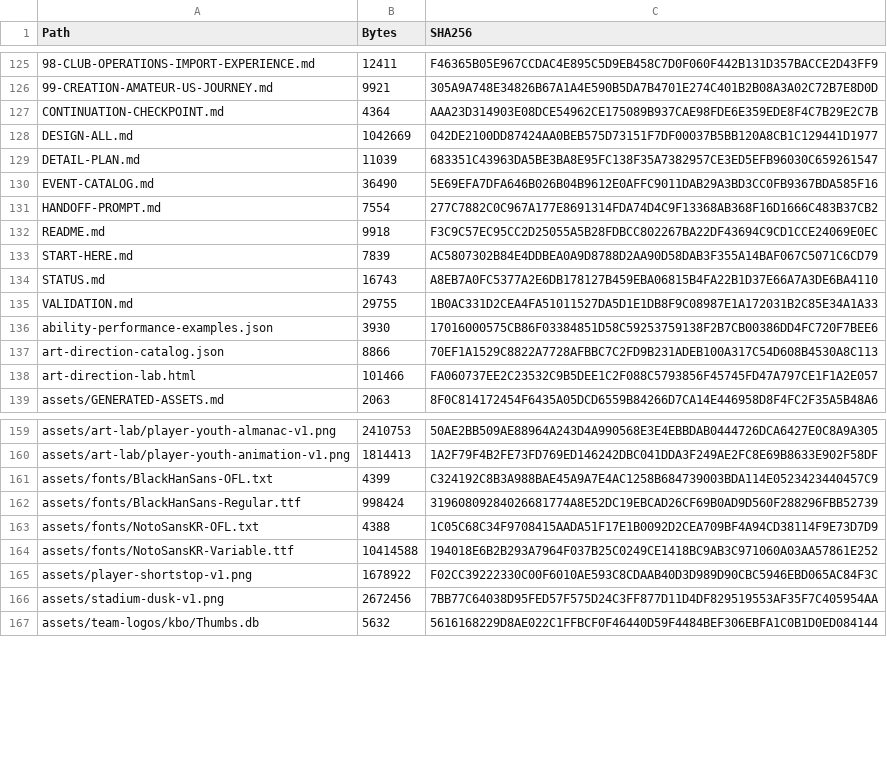
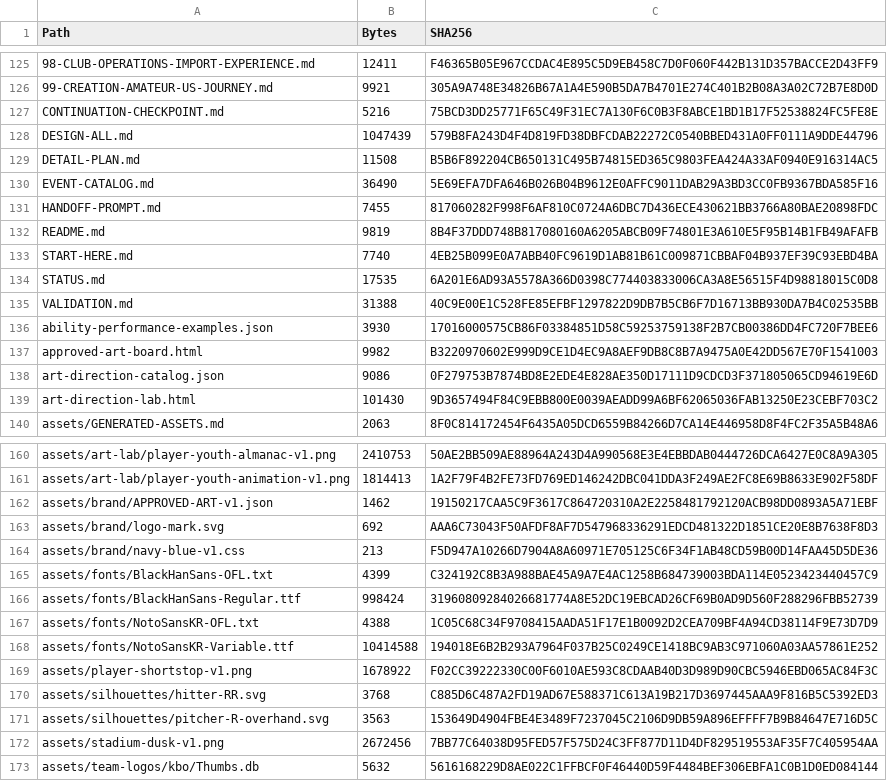
Before and after one commit to bossxor/baseball_Career, a CSV file: docs/design/MANIFEST-SHA256.csv, drawn as a sheet; only a part is shown, gaps mark what is left out; addresses are those after the commit; the diff covers the shown part only; the diff names each change by its address in the sheet, - before the commit and + after, or states it on an @@ line.

Commit message:
docs: add approved navy player silhouettes and brand mark

```diff
--- a/docs/design/MANIFEST-SHA256.csv
+++ b/docs/design/MANIFEST-SHA256.csv
-B127 (Bytes): 4364
+B127 (Bytes): 5216
-C127 (SHA256): AAA23D314903E08DCE54962CE175089B937CAE98FDE6E359EDE8F4C7B29E2C7B
+C127 (SHA256): 75BCD3DD25771F65C49F31EC7A130F6C0B3F8ABCE1BD1B17F52538824FC5FE8E
-B128 (Bytes): 1042669
+B128 (Bytes): 1047439
-C128 (SHA256): 042DE2100DD87424AA0BEB575D73151F7DF00037B5BB120A8CB1C129441D1977
+C128 (SHA256): 579B8FA243D4F4D819FD38DBFCDAB22272C0540BBED431A0FF0111A9DDE44796
-B129 (Bytes): 11039
+B129 (Bytes): 11508
-C129 (SHA256): 683351C43963DA5BE3BA8E95FC138F35A7382957CE3ED5EFB96030C659261547
+C129 (SHA256): B5B6F892204CB650131C495B74815ED365C9803FEA424A33AF0940E916314AC5
-B131 (Bytes): 7554
+B131 (Bytes): 7455
-C131 (SHA256): 277C7882C0C967A177E8691314FDA74D4C9F13368AB368F16D1666C483B37CB2
+C131 (SHA256): 817060282F998F6AF810C0724A6DBC7D436ECE430621BB3766A80BAE20898FDC
-B132 (Bytes): 9918
+B132 (Bytes): 9819
-C132 (SHA256): F3C9C57EC95CC2D25055A5B28FDBCC802267BA22DF43694C9CD1CCE24069E0EC
+C132 (SHA256): 8B4F37DDD748B817080160A6205ABCB09F74801E3A610E5F95B14B1FB49AFAFB
-B133 (Bytes): 7839
+B133 (Bytes): 7740
-C133 (SHA256): AC5807302B84E4DDBEA0A9D8788D2AA90D58DAB3F355A14BAF067C5071C6CD79
+C133 (SHA256): 4EB25B099E0A7ABB40FC9619D1AB81B61C009871CBBAF04B937EF39C93EBD4BA
-B134 (Bytes): 16743
+B134 (Bytes): 17535
-C134 (SHA256): A8EB7A0FC5377A2E6DB178127B459EBA06815B4FA22B1D37E66A7A3DE6BA4110
+C134 (SHA256): 6A201E6AD93A5578A366D0398C774403833006CA3A8E56515F4D98818015C0D8
-B135 (Bytes): 29755
+B135 (Bytes): 31388
-C135 (SHA256): 1B0AC331D2CEA4FA51011527DA5D1E1DB8F9C08987E1A172031B2C85E34A1A33
+C135 (SHA256): 40C9E00E1C528FE85EFBF1297822D9DB7B5CB6F7D16713BB930DA7B4C02535BB
+row 137: approved-art-board.html | 9982 | B3220970602E999D9CE1D4EC9A8AEF9DB8C8B7A9475A0E42DD567E70F1541003
-B138 (Bytes): 8866
+B138 (Bytes): 9086
-C138 (SHA256): 70EF1A1529C8822A7728AFBBC7C2FD9B231ADEB100A317C54D608B4530A8C113
+C138 (SHA256): 0F279753B7874BD8E2EDE4E828AE350D17111D9CDCD3F371805065CD94619E6D
-B139 (Bytes): 101466
+B139 (Bytes): 101430
-C139 (SHA256): FA060737EE2C23532C9B5DEE1C2F088C5793856F45745FD47A797CE1F1A2E057
+C139 (SHA256): 9D3657494F84C9EBB800E0039AEADD99A6BF62065036FAB13250E23CEBF703C2
+row 162: assets/brand/APPROVED-ART-v1.json | 1462 | 19150217CAA5C9F3617C864720310A2E2258481792120ACB98DD0893A5A71EBF
+row 163: assets/brand/logo-mark.svg | 692 | AAA6C73043F50AFDF8AF7D547968336291EDCD481322D1851CE20E8B7638F8D3
+row 164: assets/brand/navy-blue-v1.css | 213 | F5D947A10266D7904A8A60971E705125C6F34F1AB48CD59B00D14FAA45D5DE36
+row 170: assets/silhouettes/hitter-RR.svg | 3768 | C885D6C487A2FD19AD67E588371C613A19B217D3697445AAA9F816B5C5392ED3
+row 171: assets/silhouettes/pitcher-R-overhand.svg | 3563 | 153649D4904FBE4E3489F7237045C2106D9DB59A896EFFFF7B9B84647E716D5C
```
Also changed, not shown: 16 edited cells elsewhere in this file, 24 other files.
